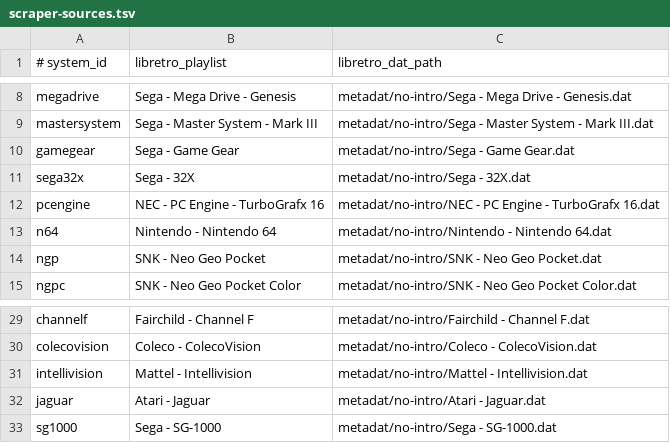
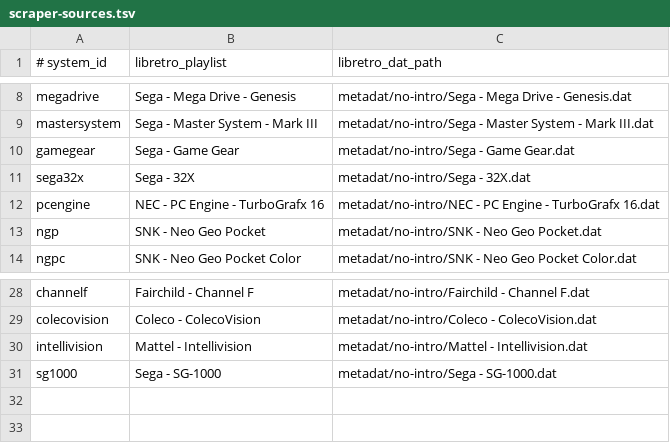
Before and after one commit to game-de-it/plumOS-A30, a TSV file: package/frontend/plumos/config/frontend/scraper-sources.tsv, drawn as a sheet; only a part is shown, gaps mark what is left out; the diff names each change by its address in the sheet, - before the commit and + after, or states it on an @@ line.

Commit message:
Normalize scraper worker defaults
Context: NES and GB improved at CRC 8 / download 6 after scraper runs were moved to the 1200MHz/4-core policy, while GBA remained faster at 4/4.

Changed: set unbenchmarked enabled simple-ROM scraper targets to 8/6, keep GBA at 4/4, disable the stale Jaguar scraper target, remove disabled N64/Jaguar source rows, and update scraper policy docs.

Verified: systems.json parsed successfully; git diff --check; scraper target audit found 0 disabled-system targets, 0 missing-source targets, 0 source-only enabled mismatches, and 0 non-8/6 enabled simple-ROM targets except GBA; deployed config to A30 and restarted FE with one fb0 owner.

```diff
--- a/package/frontend/plumos/config/frontend/scraper-sources.tsv
+++ b/package/frontend/plumos/config/frontend/scraper-sources.tsv
-row 13: n64 | Nintendo - Nintendo 64 | metadat/no-intro/Nintendo - Nintendo 64.dat
-row 32: jaguar | Atari - Jaguar | metadat/no-intro/Atari - Jaguar.dat
```
Also changed, not shown: 5 other files.
